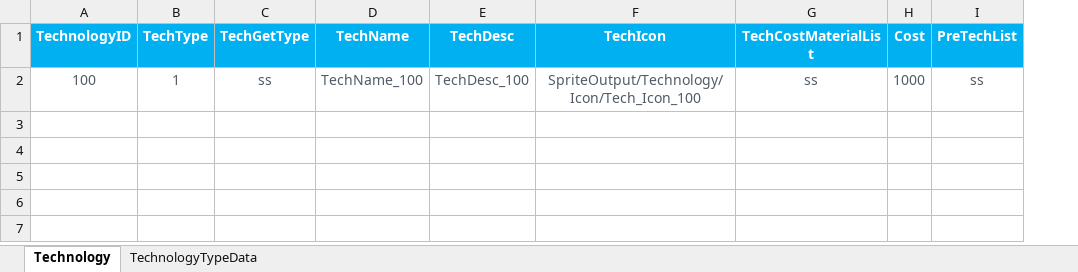
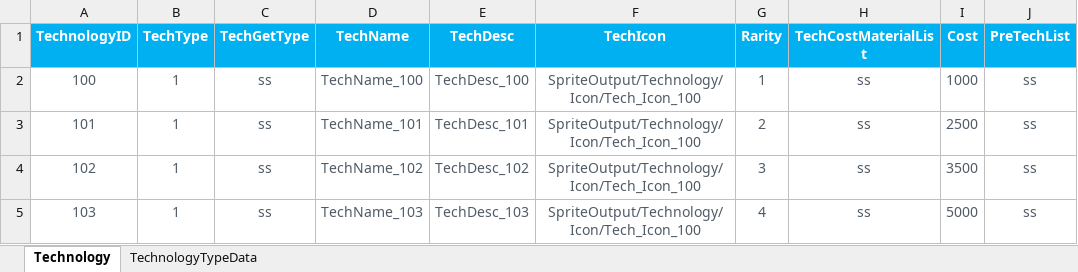
Before and after one commit to EpicProj/RPG, an Excel workbook: GameMaster/RPGTale/Data/Data_Excel/TechnologyMetaData.xlsx, sheet Technology, drawn as a sheet; values as stored, in another font and other column widths than the file's, no borders; the diff names each change by its address in the sheet, - before the commit and + after, or states it on an @@ line.

Commit message:
Technology

```diff
--- a/GameMaster/RPGTale/Data/Data_Excel/TechnologyMetaData.xlsx (sheet Technology)
+++ b/GameMaster/RPGTale/Data/Data_Excel/TechnologyMetaData.xlsx (sheet Technology)
+column G (Rarity), row 2: 1
+row 3: 101 | 1 | ss | TechName_101 | TechDesc_101 | SpriteOutput/Technology/Icon/Tech_Icon_100 | 2 | ss | 2500 | ss
+row 4: 102 | 1 | ss | TechName_102 | TechDesc_102 | SpriteOutput/Technology/Icon/Tech_Icon_100 | 3 | ss | 3500 | ss
+row 5: 103 | 1 | ss | TechName_103 | TechDesc_103 | SpriteOutput/Technology/Icon/Tech_Icon_100 | 4 | ss | 5000 | ss
```
Also changed, not shown: GameMaster/RPGTale/Data/Data_Excel/MaterialMetaData.xlsx, 37 other files.
